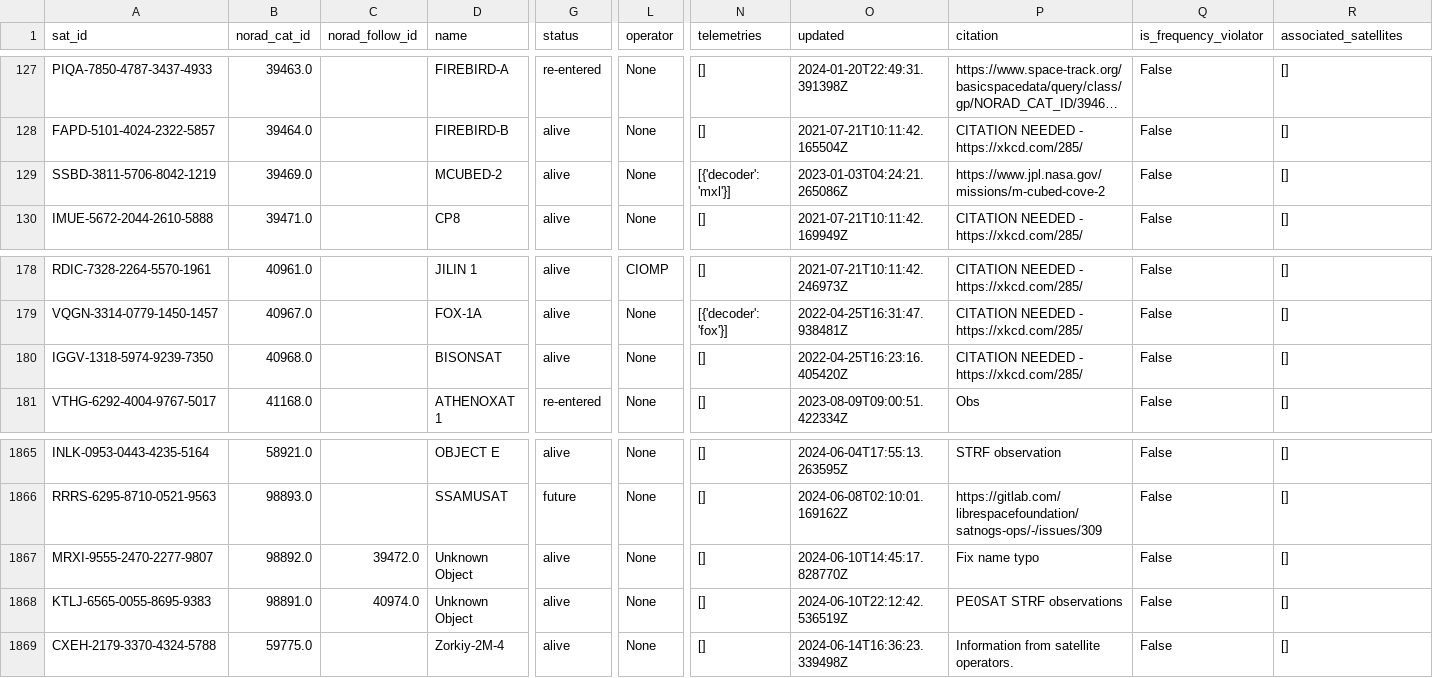
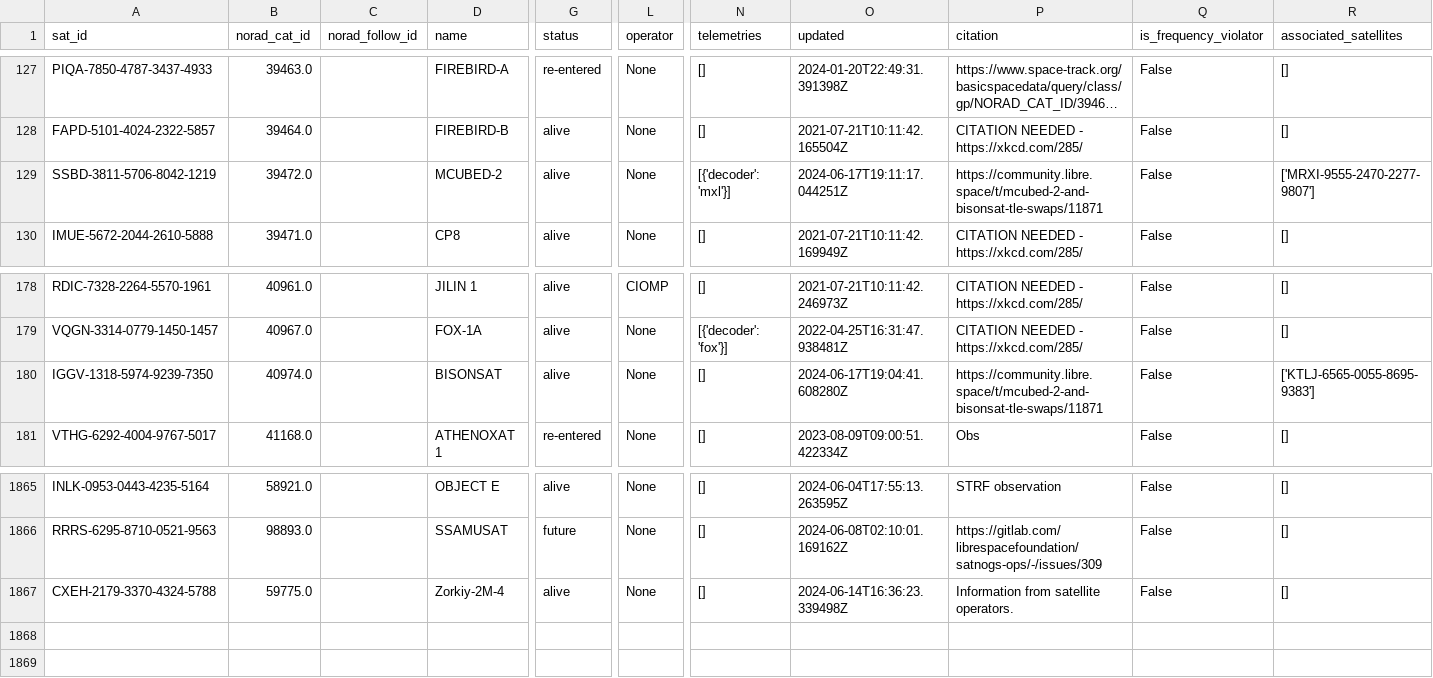
Before and after one commit to hyundotio/amateur-satellite-database, a CSV file: data/satnogs.csv, drawn as a sheet; only a part is shown, gaps mark what is left out; long unchanged cells end in …; rows hold the shown columns only; the diff names each change by its address in the sheet, - before the commit and + after, or states it on an @@ line.

```diff
--- a/data/satnogs.csv
+++ b/data/satnogs.csv
-B129 (norad_cat_id): 39469.0
+B129 (norad_cat_id): 39472.0
-O129 (updated): 2023-01-03T04:24:21.265086Z
+O129 (updated): 2024-06-17T19:11:17.044251Z
-P129 (citation): https://www.jpl.nasa.gov/missions/m-cubed-cove-2
+P129 (citation): https://community.libre.space/t/mcubed-2-and-bisonsat-tle-swaps/11871
-R129 (associated_satellites): []
+R129 (associated_satellites): ['MRXI-9555-2470-2277-9807']
-B180 (norad_cat_id): 40968.0
+B180 (norad_cat_id): 40974.0
-O180 (updated): 2022-04-25T16:23:16.405420Z
+O180 (updated): 2024-06-17T19:04:41.608280Z
-P180 (citation): CITATION NEEDED - https://xkcd.com/285/
+P180 (citation): https://community.libre.space/t/mcubed-2-and-bisonsat-tle-swaps/11871
-R180 (associated_satellites): []
+R180 (associated_satellites): ['KTLJ-6565-0055-8695-9383']
-row 1867: MRXI-9555-2470-2277-9807 | 98892.0 | 39472.0 | Unknown Object | alive | None | [] | 2024-06-10T14:45:17.828770Z | Fix name typo | False | []
-row 1868: KTLJ-6565-0055-8695-9383 | 98891.0 | 40974.0 | Unknown Object | alive | None | [] | 2024-06-10T22:12:42.536519Z | PE0SAT STRF observations | False | []
```
Also changed, not shown: data/amsat-active-frequencies.csv, data/amsat-all-frequencies.csv, 3 other files.
